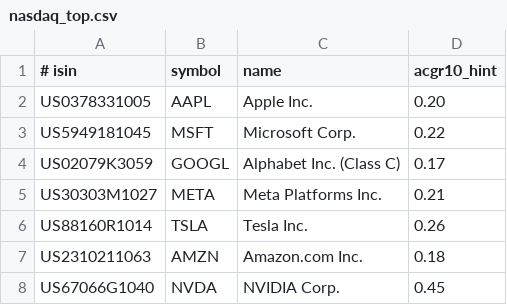
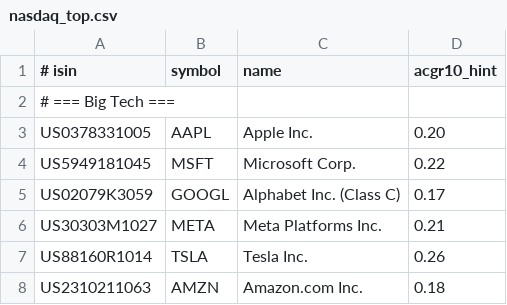
Before and after one commit to GabinSalabert/ForwarDeal, a CSV file: src/main/resources/universe/nasdaq_top.csv, drawn as a sheet; only a part is shown; the shorter side is filled out with more unchanged rows; the diff covers the shown part only.

```diff
--- a/src/main/resources/universe/nasdaq_top.csv
+++ b/src/main/resources/universe/nasdaq_top.csv
@@ -1,2 +1,3 @@
 # isin,symbol,name,acgr10_hint
+# === Big Tech ===
 US0378331005,AAPL,Apple Inc.,0.20
```
Also changed, not shown: 38 added rows and 13 moved rows elsewhere in this file, src/main/resources/universe/pea_eligible.csv, target/classes/universe/nasdaq_top.csv, 18 other files.
